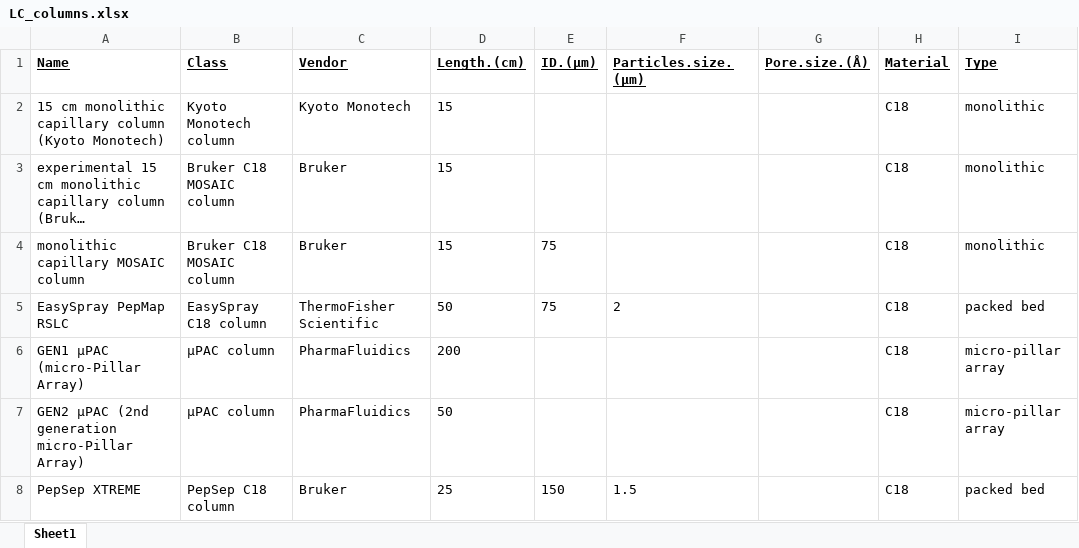
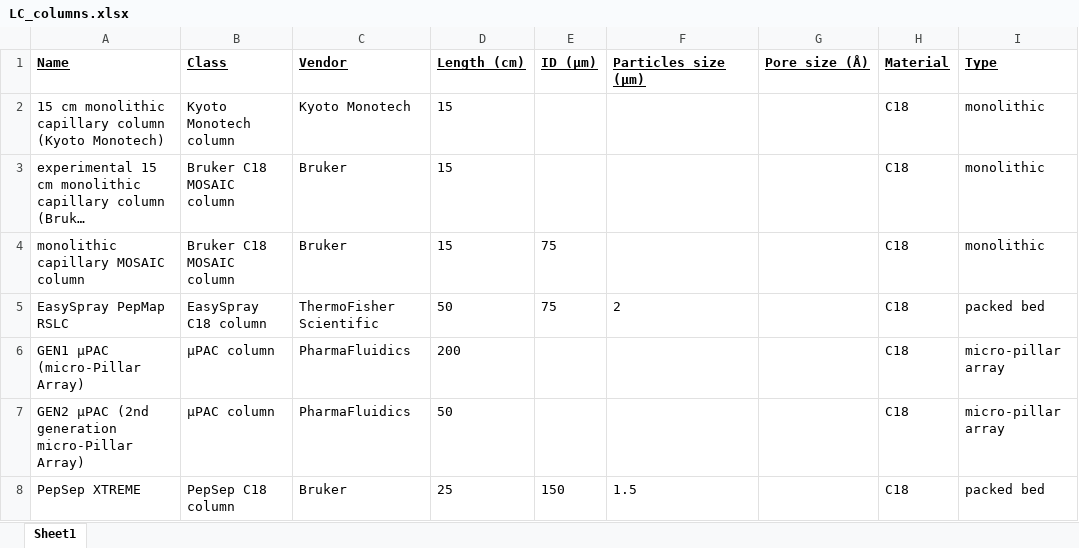
Before and after one commit to Arthfael/proteoCraft, an Excel workbook: inst/extdata/LC_columns.xlsx, sheet Sheet1, drawn as a sheet; only a part is shown; long unchanged cells end in …; values as stored, in another font and other column widths than the file's, no borders; the diff names each change by its address in the sheet, - before the commit and + after, or states it on an @@ line.

Commit message:
Add files via upload

```diff
--- a/inst/extdata/LC_columns.xlsx (sheet Sheet1)
+++ b/inst/extdata/LC_columns.xlsx (sheet Sheet1)
-D1: Length.(cm)
+D1: Length (cm)
-E1: ID.(µm)
+E1: ID (µm)
-F1: Particles.size.(µm)
+F1: Particles size (µm)
-G1: Pore.size.(Å)
+G1: Pore size (Å)
```
